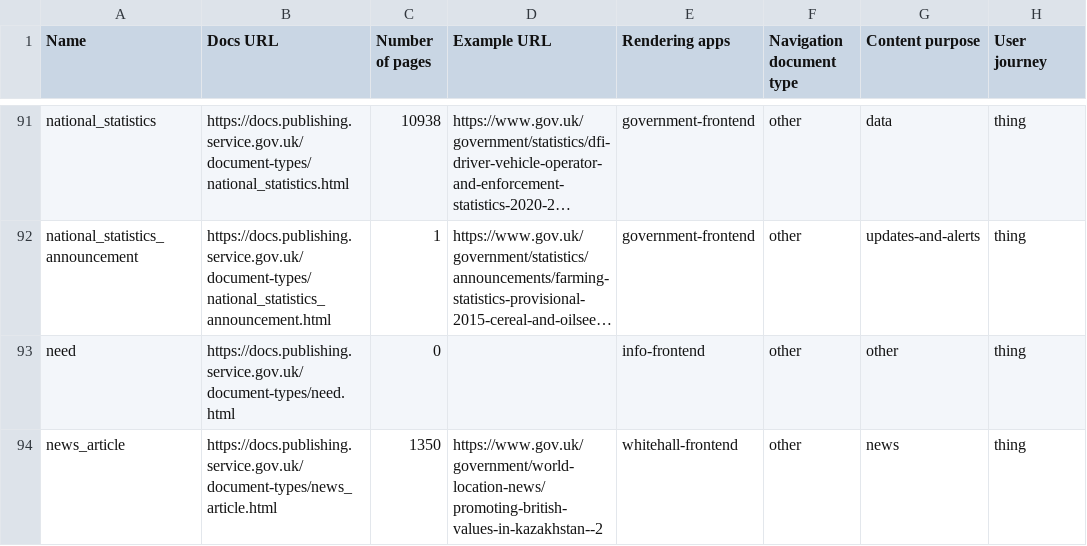
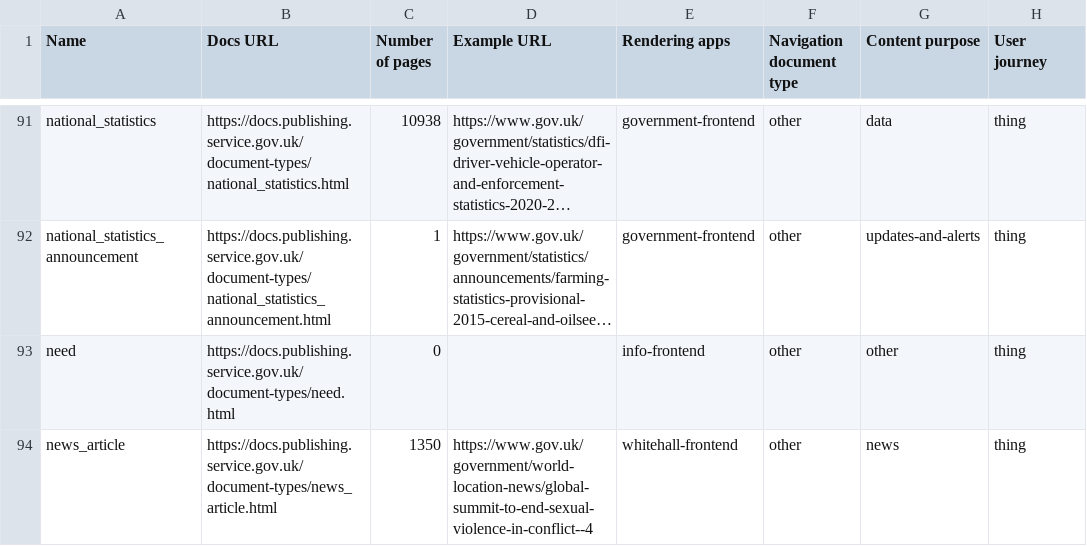
Before and after one commit to alphagov/govuk-developers, a CSV file: document-types.csv, drawn as a sheet; only a part is shown, gaps mark what is left out; long unchanged cells end in …; the diff covers the shown part only; the diff names each change by its address in the sheet, - before the commit and + after, or states it on an @@ line.

```diff
--- a/document-types.csv
+++ b/document-types.csv
-D94 (Example URL): https://www.gov.uk/government/world-location-news/promoting-british-values-in-kazakhstan--2
+D94 (Example URL): https://www.gov.uk/government/world-location-news/global-summit-to-end-sexual-violence-in-conflict--4
```
Also changed, not shown: 5 edited cells elsewhere in this file, 11 other files.
